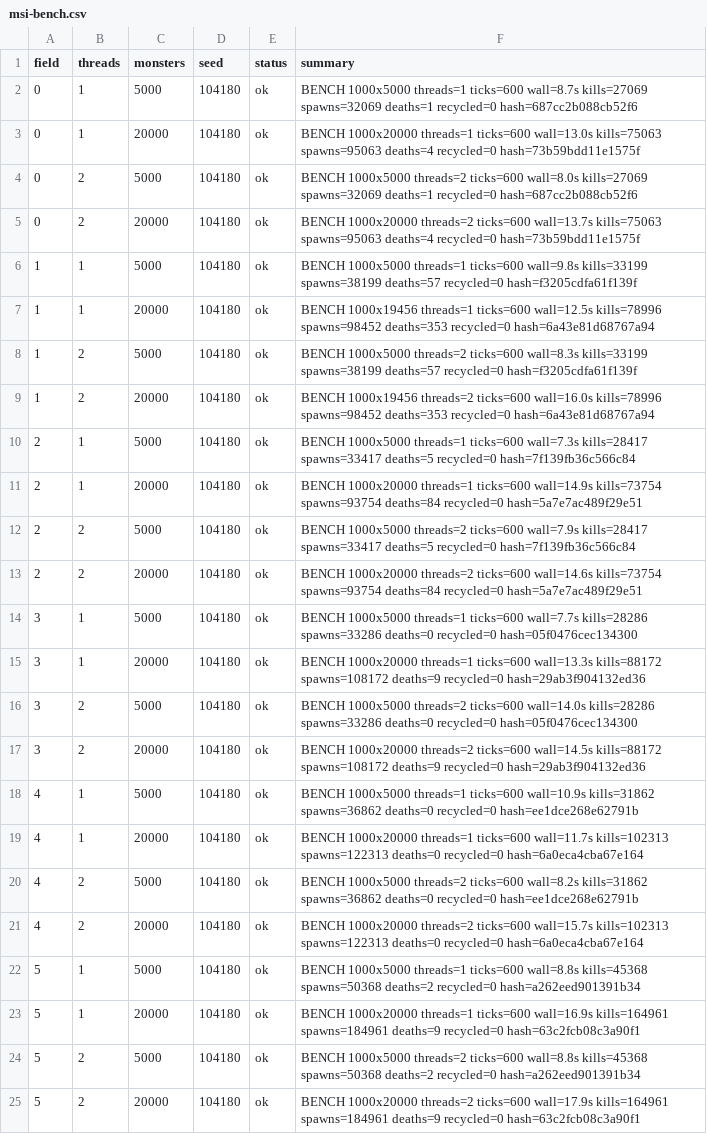
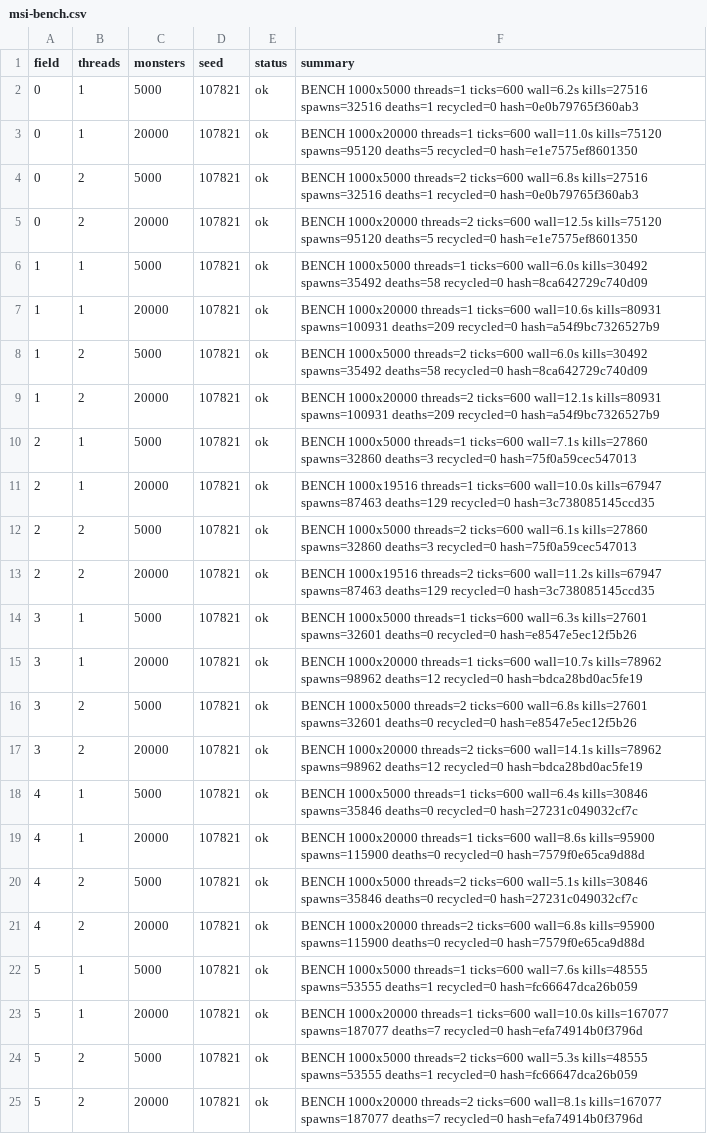
Before and after one commit to Proximo0/MagicSmash, a CSV file: work/261122113645-3086/art/msi-bench.csv, drawn as a sheet; the diff names each change by its address in the sheet, - before the commit and + after, or states it on an @@ line.

```diff
--- a/work/261122113645-3086/art/msi-bench.csv
+++ b/work/261122113645-3086/art/msi-bench.csv
-D2:D25 (seed): 104180
+D2:D25 (seed): 107821
-F2 (summary): …threads=1 ticks=600 wall=8.7s kills=27069 spawns=32069 deaths=1 recycled=0 hash=687cc2b088cb52f6
+F2 (summary): …threads=1 ticks=600 wall=6.2s kills=27516 spawns=32516 deaths=1 recycled=0 hash=0e0b79765f360ab3
-F3 (summary): …threads=1 ticks=600 wall=13.0s kills=75063 spawns=95063 deaths=4 recycled=0 hash=73b59bdd11e1575f
+F3 (summary): …threads=1 ticks=600 wall=11.0s kills=75120 spawns=95120 deaths=5 recycled=0 hash=e1e7575ef8601350
-F4 (summary): …threads=2 ticks=600 wall=8.0s kills=27069 spawns=32069 deaths=1 recycled=0 hash=687cc2b088cb52f6
+F4 (summary): …threads=2 ticks=600 wall=6.8s kills=27516 spawns=32516 deaths=1 recycled=0 hash=0e0b79765f360ab3
-F5 (summary): …threads=2 ticks=600 wall=13.7s kills=75063 spawns=95063 deaths=4 recycled=0 hash=73b59bdd11e1575f
+F5 (summary): …threads=2 ticks=600 wall=12.5s kills=75120 spawns=95120 deaths=5 recycled=0 hash=e1e7575ef8601350
-F6 (summary): …threads=1 ticks=600 wall=9.8s kills=33199 spawns=38199 deaths=57 recycled=0 hash=f3205cdfa61f139f
+F6 (summary): …threads=1 ticks=600 wall=6.0s kills=30492 spawns=35492 deaths=58 recycled=0 hash=8ca642729c740d09
-F7 (summary): BENCH 1000x19456 threads=1 ticks=600 wall=12.5s kills=78996 spawns=98452 deaths=353 recycled=0 hash=6a43e81d68767a94
+F7 (summary): BENCH 1000x20000 threads=1 ticks=600 wall=10.6s kills=80931 spawns=100931 deaths=209 recycled=0 hash=a54f9bc7326527b9
-F8 (summary): …threads=2 ticks=600 wall=8.3s kills=33199 spawns=38199 deaths=57 recycled=0 hash=f3205cdfa61f139f
+F8 (summary): …threads=2 ticks=600 wall=6.0s kills=30492 spawns=35492 deaths=58 recycled=0 hash=8ca642729c740d09
-F9 (summary): BENCH 1000x19456 threads=2 ticks=600 wall=16.0s kills=78996 spawns=98452 deaths=353 recycled=0 hash=6a43e81d68767a94
+F9 (summary): BENCH 1000x20000 threads=2 ticks=600 wall=12.1s kills=80931 spawns=100931 deaths=209 recycled=0 hash=a54f9bc7326527b9
-F10 (summary): …threads=1 ticks=600 wall=7.3s kills=28417 spawns=33417 deaths=5 recycled=0 hash=7f139fb36c566c84
+F10 (summary): …threads=1 ticks=600 wall=7.1s kills=27860 spawns=32860 deaths=3 recycled=0 hash=75f0a59cec547013
-F11 (summary): BENCH 1000x20000 threads=1 ticks=600 wall=14.9s kills=73754 spawns=93754 deaths=84 recycled=0 hash=5a7e7ac489f29e51
+F11 (summary): BENCH 1000x19516 threads=1 ticks=600 wall=10.0s kills=67947 spawns=87463 deaths=129 recycled=0 hash=3c738085145ccd35
-F12 (summary): …threads=2 ticks=600 wall=7.9s kills=28417 spawns=33417 deaths=5 recycled=0 hash=7f139fb36c566c84
+F12 (summary): …threads=2 ticks=600 wall=6.1s kills=27860 spawns=32860 deaths=3 recycled=0 hash=75f0a59cec547013
-F13 (summary): BENCH 1000x20000 threads=2 ticks=600 wall=14.6s kills=73754 spawns=93754 deaths=84 recycled=0 hash=5a7e7ac489f29e51
+F13 (summary): BENCH 1000x19516 threads=2 ticks=600 wall=11.2s kills=67947 spawns=87463 deaths=129 recycled=0 hash=3c738085145ccd35
-F14 (summary): …threads=1 ticks=600 wall=7.7s kills=28286 spawns=33286 deaths=0 recycled=0 hash=05f0476cec134300
+F14 (summary): …threads=1 ticks=600 wall=6.3s kills=27601 spawns=32601 deaths=0 recycled=0 hash=e8547e5ec12f5b26
-F15 (summary): …threads=1 ticks=600 wall=13.3s kills=88172 spawns=108172 deaths=9 recycled=0 hash=29ab3f904132ed36
+F15 (summary): …threads=1 ticks=600 wall=10.7s kills=78962 spawns=98962 deaths=12 recycled=0 hash=bdca28bd0ac5fe19
-F16 (summary): …threads=2 ticks=600 wall=14.0s kills=28286 spawns=33286 deaths=0 recycled=0 hash=05f0476cec134300
+F16 (summary): …threads=2 ticks=600 wall=6.8s kills=27601 spawns=32601 deaths=0 recycled=0 hash=e8547e5ec12f5b26
-F17 (summary): …threads=2 ticks=600 wall=14.5s kills=88172 spawns=108172 deaths=9 recycled=0 hash=29ab3f904132ed36
+F17 (summary): …threads=2 ticks=600 wall=14.1s kills=78962 spawns=98962 deaths=12 recycled=0 hash=bdca28bd0ac5fe19
-F18 (summary): …threads=1 ticks=600 wall=10.9s kills=31862 spawns=36862 deaths=0 recycled=0 hash=ee1dce268e62791b
+F18 (summary): …threads=1 ticks=600 wall=6.4s kills=30846 spawns=35846 deaths=0 recycled=0 hash=27231c049032cf7c
-F19 (summary): …threads=1 ticks=600 wall=11.7s kills=102313 spawns=122313 deaths=0 recycled=0 hash=6a0eca4cba67e164
+F19 (summary): …threads=1 ticks=600 wall=8.6s kills=95900 spawns=115900 deaths=0 recycled=0 hash=7579f0e65ca9d88d
-F20 (summary): …threads=2 ticks=600 wall=8.2s kills=31862 spawns=36862 deaths=0 recycled=0 hash=ee1dce268e62791b
+F20 (summary): …threads=2 ticks=600 wall=5.1s kills=30846 spawns=35846 deaths=0 recycled=0 hash=27231c049032cf7c
-F21 (summary): …threads=2 ticks=600 wall=15.7s kills=102313 spawns=122313 deaths=0 recycled=0 hash=6a0eca4cba67e164
+F21 (summary): …threads=2 ticks=600 wall=6.8s kills=95900 spawns=115900 deaths=0 recycled=0 hash=7579f0e65ca9d88d
-F22 (summary): …threads=1 ticks=600 wall=8.8s kills=45368 spawns=50368 deaths=2 recycled=0 hash=a262eed901391b34
+F22 (summary): …threads=1 ticks=600 wall=7.6s kills=48555 spawns=53555 deaths=1 recycled=0 hash=fc66647dca26b059
-F23 (summary): …threads=1 ticks=600 wall=16.9s kills=164961 spawns=184961 deaths=9 recycled=0 hash=63c2fcb08c3a90f1
+F23 (summary): …threads=1 ticks=600 wall=10.0s kills=167077 spawns=187077 deaths=7 recycled=0 hash=efa74914b0f3796d
-F24 (summary): …threads=2 ticks=600 wall=8.8s kills=45368 spawns=50368 deaths=2 recycled=0 hash=a262eed901391b34
+F24 (summary): …threads=2 ticks=600 wall=5.3s kills=48555 spawns=53555 deaths=1 recycled=0 hash=fc66647dca26b059
-F25 (summary): …threads=2 ticks=600 wall=17.9s kills=164961 spawns=184961 deaths=9 recycled=0 hash=63c2fcb08c3a90f1
+F25 (summary): …threads=2 ticks=600 wall=8.1s kills=167077 spawns=187077 deaths=7 recycled=0 hash=efa74914b0f3796d
```
Also changed, not shown: 1 other file.
